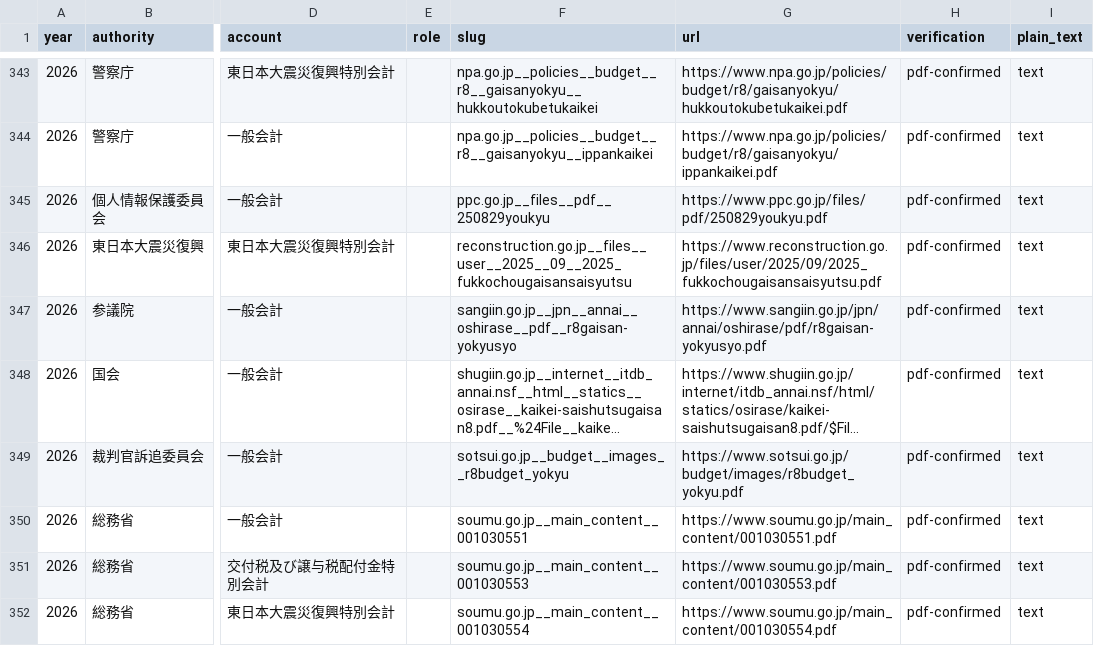
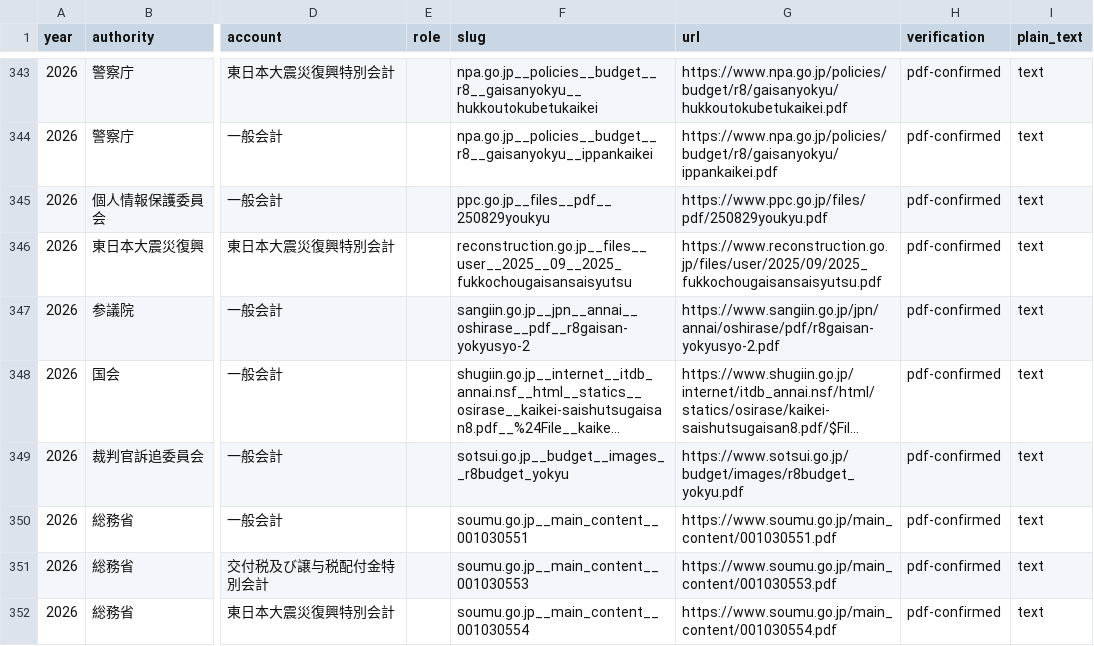
Before and after one commit to igomuni/marumie-rssystem, a CSV file: docs/inventory/budget-request-coverage/pdfs.csv, drawn as a sheet; only a part is shown, gaps mark what is left out; long unchanged cells end in …; the diff names each change by its address in the sheet, - before the commit and + after, or states it on an @@ line.

```diff
--- a/docs/inventory/budget-request-coverage/pdfs.csv
+++ b/docs/inventory/budget-request-coverage/pdfs.csv
-F347 (slug): sangiin.go.jp__jpn__annai__oshirase__pdf__r8gaisan-yokyusyo
+F347 (slug): sangiin.go.jp__jpn__annai__oshirase__pdf__r8gaisan-yokyusyo-2
-G347 (url): https://www.sangiin.go.jp/jpn/annai/oshirase/pdf/r8gaisan-yokyusyo.pdf
+G347 (url): https://www.sangiin.go.jp/jpn/annai/oshirase/pdf/r8gaisan-yokyusyo-2.pdf
```
Also changed, not shown: docs/inventory/budget-request-sources/fy2026-expenditure-request-pdfs.csv, 29 other files.
